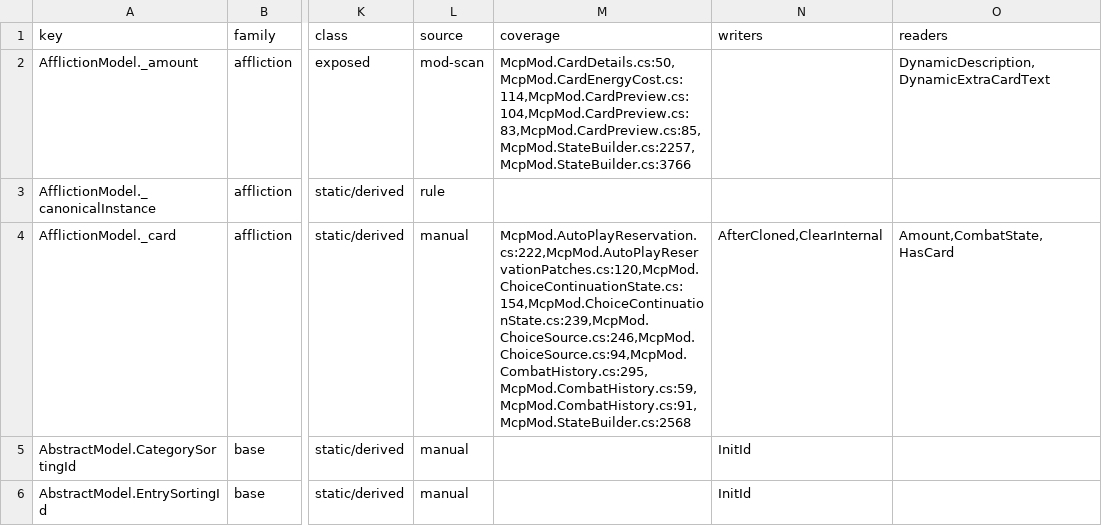
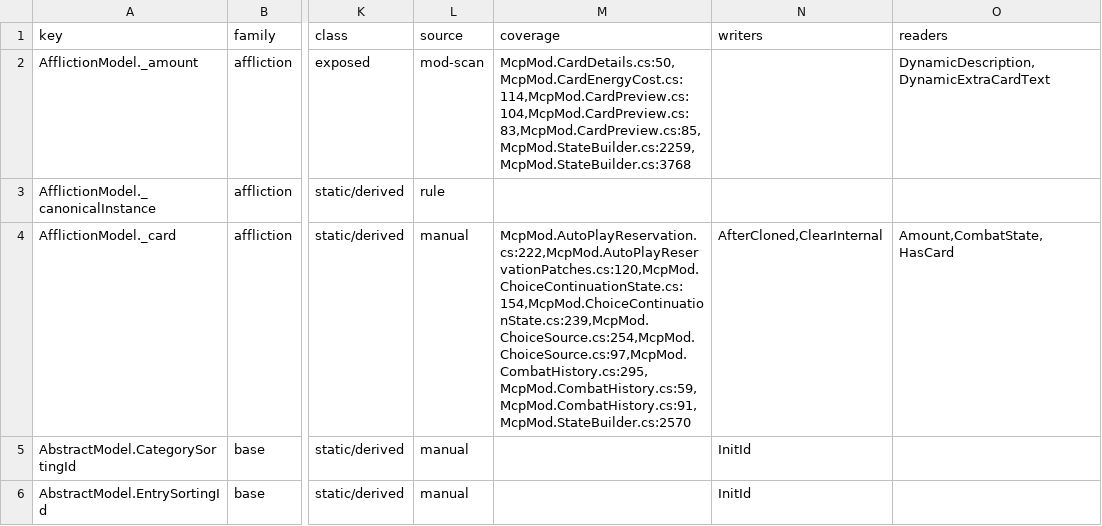
Before and after one commit to cat12079801/STS2MCP, a TSV file: docs/state-inventory-members.tsv, drawn as a sheet; only a part is shown, gaps mark what is left out; the diff covers the shown part only; the diff names each change by its address in the sheet, - before the commit and + after, or states it on an @@ line.

```diff
--- a/docs/state-inventory-members.tsv
+++ b/docs/state-inventory-members.tsv
-M2 (coverage): McpMod.CardDetails.cs:50,McpMod.CardEnergyCost.cs:114,McpMod.CardPreview.cs:104,McpMod.CardPreview.cs:83,McpMod.CardPreview.cs:85,McpMod.StateBuilder.cs:2257,McpMod.StateBuilder.cs:3766
+M2 (coverage): McpMod.CardDetails.cs:50,McpMod.CardEnergyCost.cs:114,McpMod.CardPreview.cs:104,McpMod.CardPreview.cs:83,McpMod.CardPreview.cs:85,McpMod.StateBuilder.cs:2259,McpMod.StateBuilder.cs:3768
-M4 (coverage): McpMod.AutoPlayReservation.cs:222,McpMod.AutoPlayReservationPatches.cs:120,McpMod.ChoiceContinuationState.cs:154,McpMod.ChoiceContinuationState.cs:239,McpMod.ChoiceSource.cs:246,McpMod.ChoiceSource.cs:94,McpMod.CombatHistory.cs:295,McpMod.CombatHistory.cs:59,McpMod.CombatHistory.cs:91,McpMod.StateBuilder.cs:2568
+M4 (coverage): McpMod.AutoPlayReservation.cs:222,McpMod.AutoPlayReservationPatches.cs:120,McpMod.ChoiceContinuationState.cs:154,McpMod.ChoiceContinuationState.cs:239,McpMod.ChoiceSource.cs:254,McpMod.ChoiceSource.cs:97,McpMod.CombatHistory.cs:295,McpMod.CombatHistory.cs:59,McpMod.CombatHistory.cs:91,McpMod.StateBuilder.cs:2570
```
Also changed, not shown: 42 edited cells elsewhere in this file, 20 other files.
